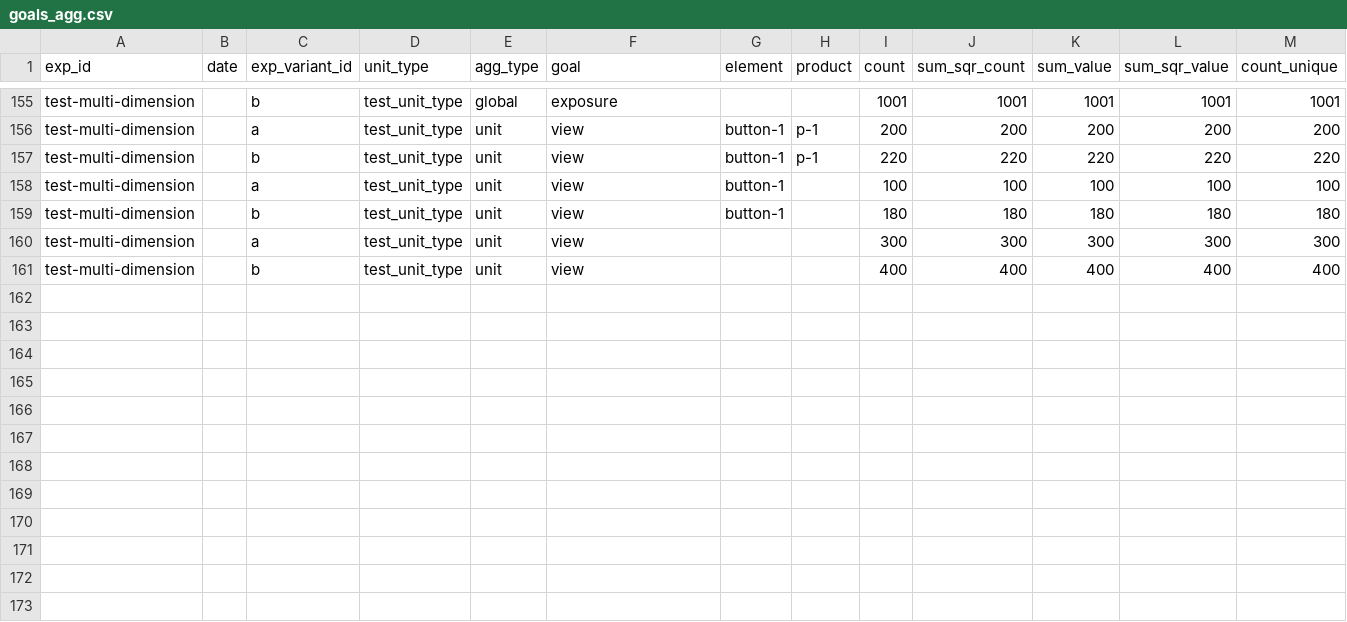
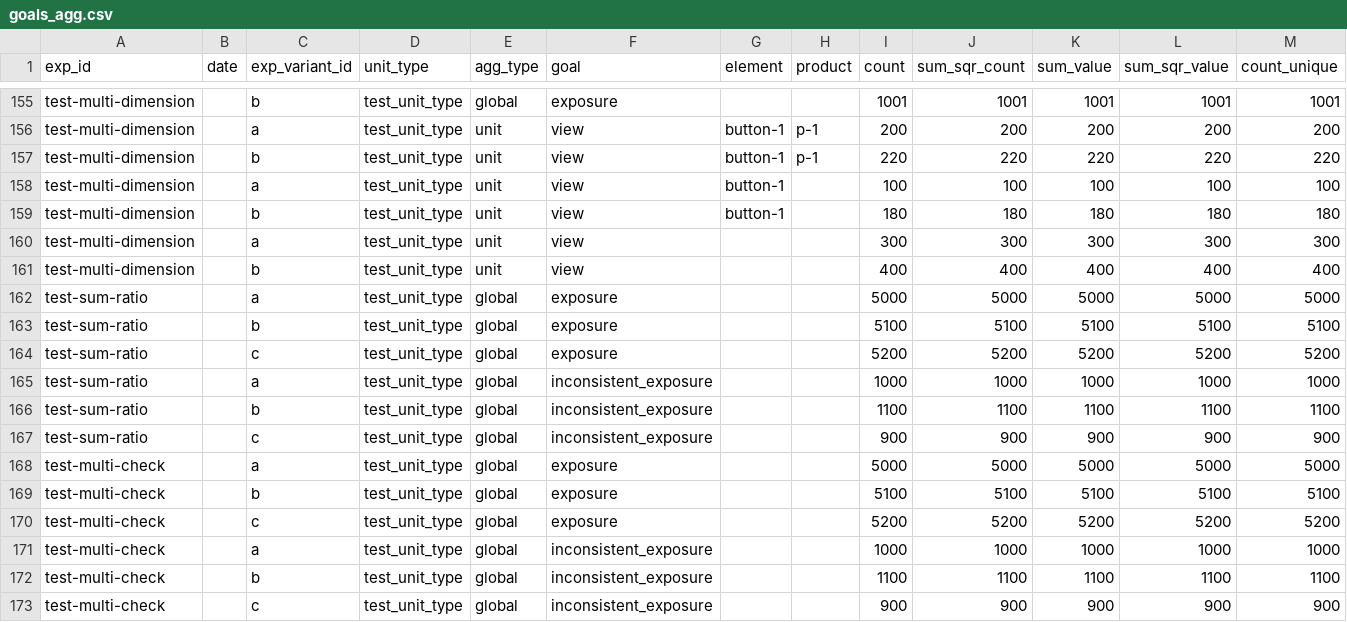
Before and after one commit to avast/ep-stats, a CSV file: src/epstats/toolkit/testing/resources/goals_agg.csv, drawn as a sheet; only a part is shown, gaps mark what is left out; the diff names each change by its address in the sheet, - before the commit and + after, or states it on an @@ line.

Commit message:
max-ratio-check (#28)
* max-ratio-check

* api schema update

* additional tests

* sum instead of max

* bump version

* add check type

* default check type

```diff
--- a/src/epstats/toolkit/testing/resources/goals_agg.csv
+++ b/src/epstats/toolkit/testing/resources/goals_agg.csv
+row 162: test-sum-ratio |  | a | test_unit_type | global | exposure |  |  | 5000 | 5000 | 5000 | 5000 | 5000
+row 163: test-sum-ratio |  | b | test_unit_type | global | exposure |  |  | 5100 | 5100 | 5100 | 5100 | 5100
+row 164: test-sum-ratio |  | c | test_unit_type | global | exposure |  |  | 5200 | 5200 | 5200 | 5200 | 5200
+row 165: test-sum-ratio |  | a | test_unit_type | global | inconsistent_exposure |  |  | 1000 | 1000 | 1000 | 1000 | 1000
+row 166: test-sum-ratio |  | b | test_unit_type | global | inconsistent_exposure |  |  | 1100 | 1100 | 1100 | 1100 | 1100
+row 167: test-sum-ratio |  | c | test_unit_type | global | inconsistent_exposure |  |  | 900 | 900 | 900 | 900 | 900
+row 168: test-multi-check |  | a | test_unit_type | global | exposure |  |  | 5000 | 5000 | 5000 | 5000 | 5000
+row 169: test-multi-check |  | b | test_unit_type | global | exposure |  |  | 5100 | 5100 | 5100 | 5100 | 5100
+row 170: test-multi-check |  | c | test_unit_type | global | exposure |  |  | 5200 | 5200 | 5200 | 5200 | 5200
+row 171: test-multi-check |  | a | test_unit_type | global | inconsistent_exposure |  |  | 1000 | 1000 | 1000 | 1000 | 1000
+row 172: test-multi-check |  | b | test_unit_type | global | inconsistent_exposure |  |  | 1100 | 1100 | 1100 | 1100 | 1100
+row 173: test-multi-check |  | c | test_unit_type | global | inconsistent_exposure |  |  | 900 | 900 | 900 | 900 | 900
```
Also changed, not shown: src/epstats/toolkit/testing/resources/evaluations_checks.csv, src/epstats/toolkit/testing/resources/evaluations_exposures.csv, 10 other files.
